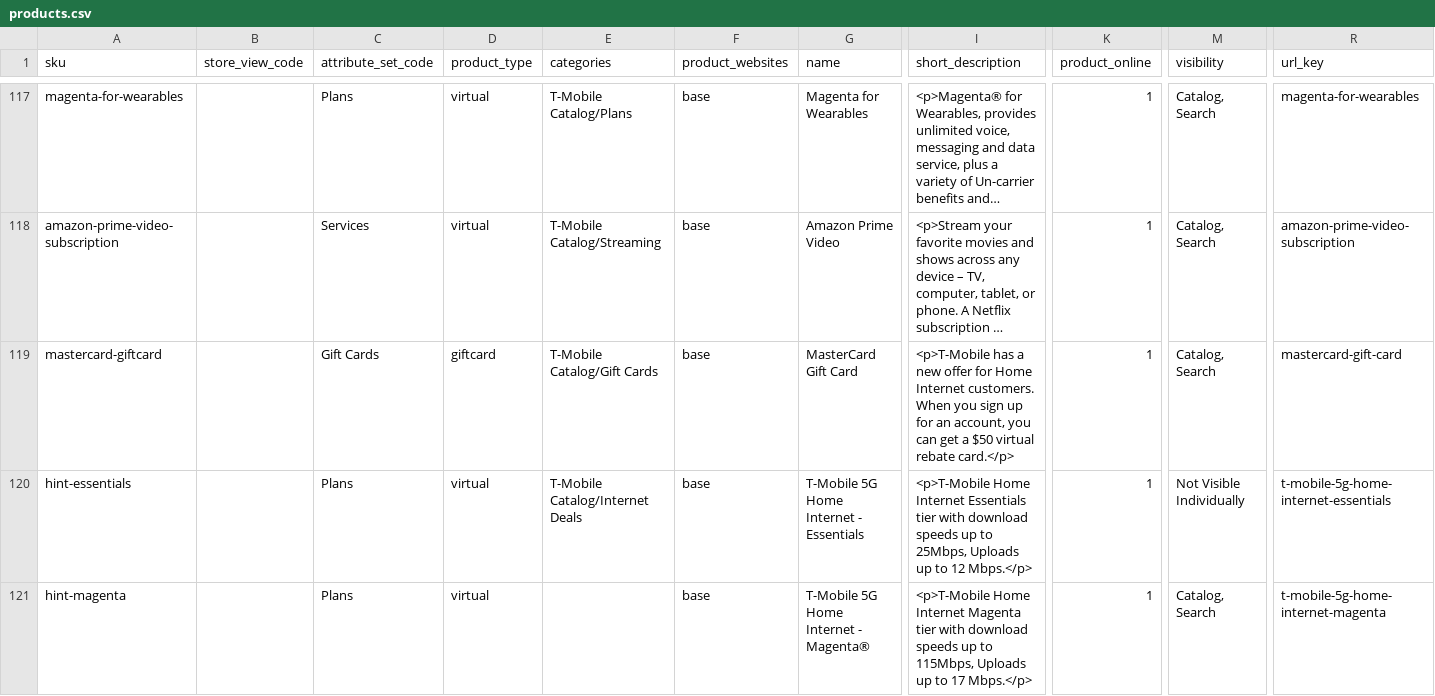
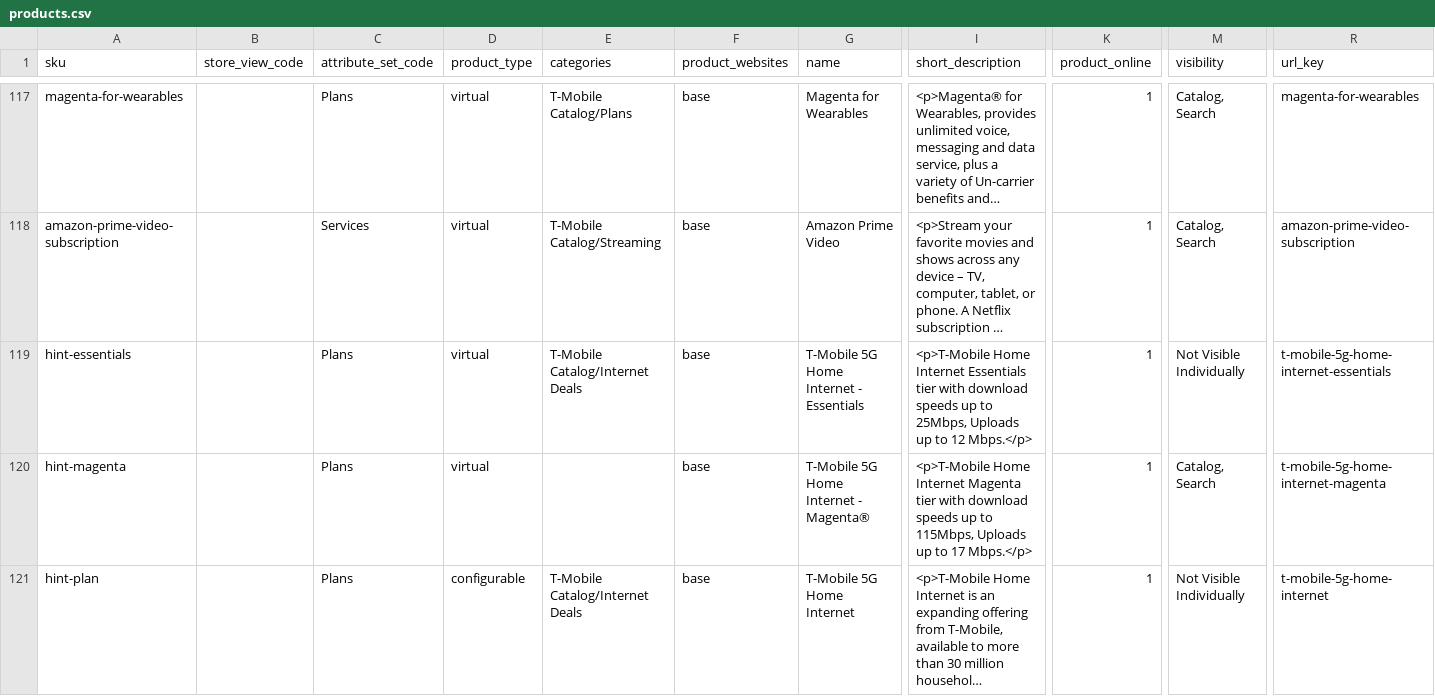
Before and after one commit to skukla/module-tmo-datapack, a CSV file: data/standalone/products.csv, drawn as a sheet; only a part is shown, gaps mark what is left out; the shorter side is filled out with more unchanged rows; long unchanged cells end in …; rows hold the shown columns only; the diff names each change by its address in the sheet, - before the commit and + after, or states it on an @@ line.

```diff
--- a/data/standalone/products.csv
+++ b/data/standalone/products.csv
-row 119: mastercard-giftcard |  | Gift Cards | giftcard | T-Mobile Catalog/Gift Cards | base | MasterCard Gift Card | <p>T-Mobile has a new offer for Home Internet customers. When you sign up for an account, you can get a $50 virtual rebate card.</p> | 1 | Catalog, Search | mastercard-gift-card
```
Also changed, not shown: data/store/products.csv, data/website/products.csv, 3 other files.
